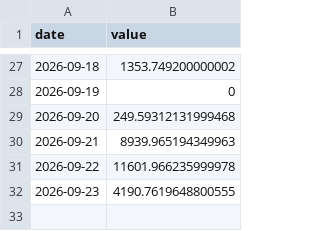
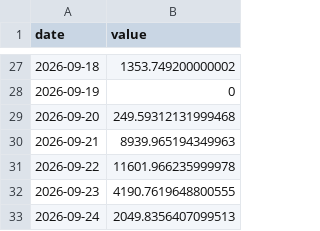
Before and after one commit to thatssoheil/crypto-macro-analysis, a CSV file: data/macro_dataset/gn_etf_flows_net_btc_pit.csv, drawn as a sheet; only a part is shown, gaps mark what is left out; the diff names each change by its address in the sheet, - before the commit and + after, or states it on an @@ line.

```diff
--- a/data/macro_dataset/gn_etf_flows_net_btc_pit.csv
+++ b/data/macro_dataset/gn_etf_flows_net_btc_pit.csv
+row 33: 2026-09-24 | 2049.8356407099513
```
Also changed, not shown: data/macro_dataset/gn_etf_flows_net_eth_pit.csv, data/macro_dataset/gn_nupl_eth.csv, 41 other files.
